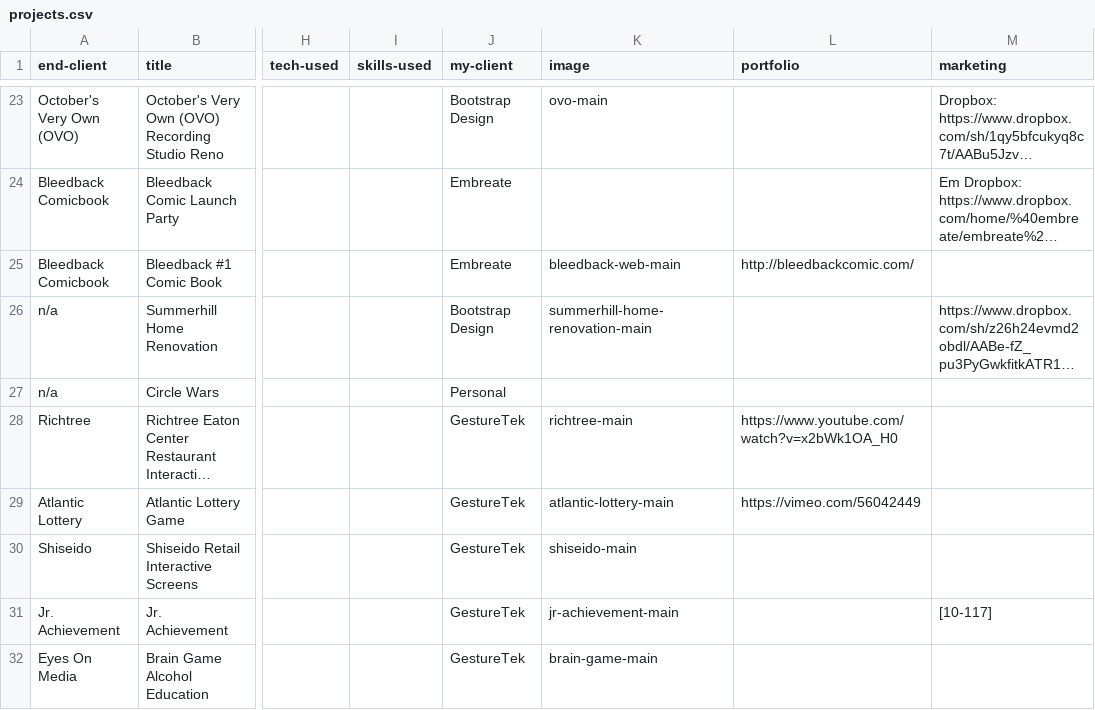
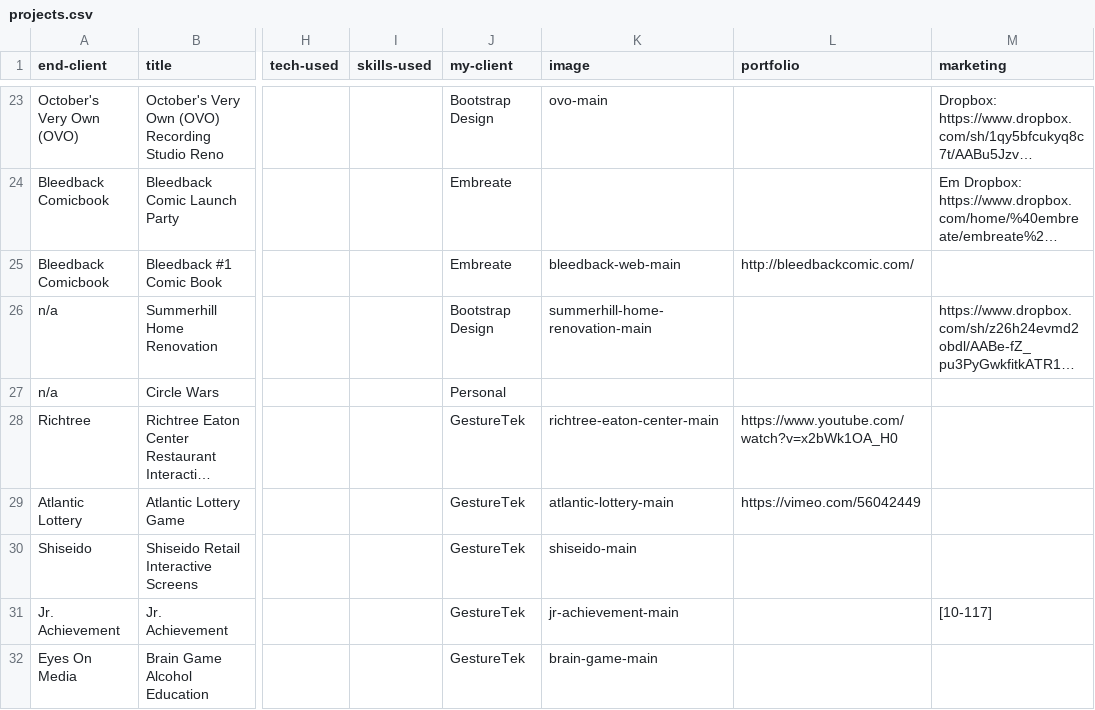
Before and after one commit to scottnihill/scott-nihill-dot-com, a CSV file: _data/projects.csv, drawn as a sheet; only a part is shown, gaps mark what is left out; long unchanged cells end in …; the diff names each change by its address in the sheet, - before the commit and + after, or states it on an @@ line.

```diff
--- a/_data/projects.csv
+++ b/_data/projects.csv
-K28 (image): richtree-main
+K28 (image): richtree-eaton-center-main
```
Also changed, not shown: 1 other file.
